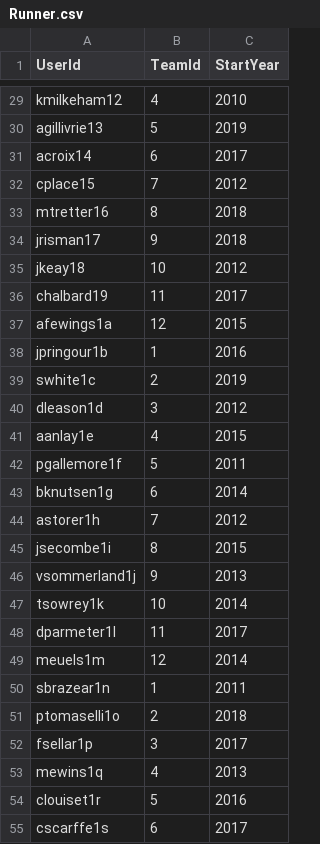
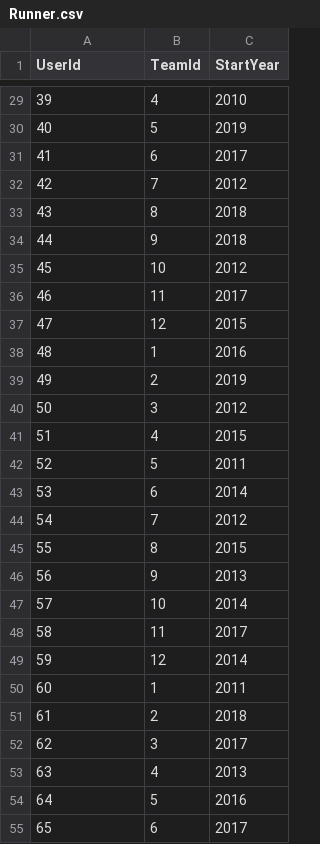
Before and after one commit to mjllewelyn/CIS560-Project, a CSV file: DATA/Runner.csv, drawn as a sheet; only a part is shown, gaps mark what is left out; the diff covers the shown part only; the diff names each change by its address in the sheet, - before the commit and + after, or states it on an @@ line.

```diff
--- a/DATA/Runner.csv
+++ b/DATA/Runner.csv
-A29 (UserId): kmilkeham12
+A29 (UserId): 39
-A30 (UserId): agillivrie13
+A30 (UserId): 40
-A31 (UserId): acroix14
+A31 (UserId): 41
-A32 (UserId): cplace15
+A32 (UserId): 42
-A33 (UserId): mtretter16
+A33 (UserId): 43
-A34 (UserId): jrisman17
+A34 (UserId): 44
-A35 (UserId): jkeay18
+A35 (UserId): 45
-A36 (UserId): chalbard19
+A36 (UserId): 46
-A37 (UserId): afewings1a
+A37 (UserId): 47
-A38 (UserId): jpringour1b
+A38 (UserId): 48
-A39 (UserId): swhite1c
+A39 (UserId): 49
-A40 (UserId): dleason1d
+A40 (UserId): 50
-A41 (UserId): aanlay1e
+A41 (UserId): 51
-A42 (UserId): pgallemore1f
+A42 (UserId): 52
-A43 (UserId): bknutsen1g
+A43 (UserId): 53
-A44 (UserId): astorer1h
+A44 (UserId): 54
-A45 (UserId): jsecombe1i
+A45 (UserId): 55
-A46 (UserId): vsommerland1j
+A46 (UserId): 56
-A47 (UserId): tsowrey1k
+A47 (UserId): 57
-A48 (UserId): dparmeter1l
+A48 (UserId): 58
-A49 (UserId): meuels1m
+A49 (UserId): 59
-A50 (UserId): sbrazear1n
+A50 (UserId): 60
-A51 (UserId): ptomaselli1o
+A51 (UserId): 61
-A52 (UserId): fsellar1p
+A52 (UserId): 62
-A53 (UserId): mewins1q
+A53 (UserId): 63
-A54 (UserId): clouiset1r
+A54 (UserId): 64
-A55 (UserId): cscarffe1s
+A55 (UserId): 65
```
Also changed, not shown: 82 edited cells elsewhere in this file, DATA/TrainingRun.csv, DATA/User.csv, 2 other files.
